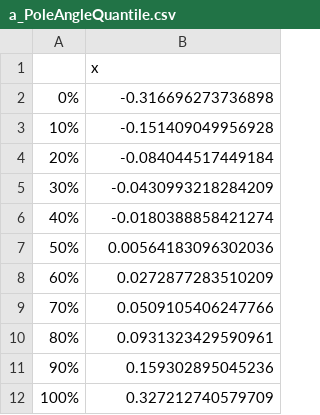
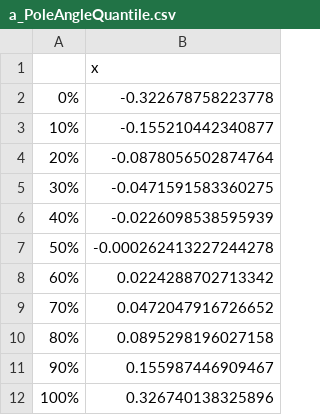
Before and after one commit to MonkieDein/cartpole, a CSV file: a_PoleAngleQuantile.csv, drawn as a sheet.

```diff
--- a/a_PoleAngleQuantile.csv
+++ b/a_PoleAngleQuantile.csv
@@ -1,12 +1,12 @@
 "","x"
-"0%",-0.316696273736898
-"10%",-0.151409049956928
-"20%",-0.084044517449184
-"30%",-0.0430993218284209
-"40%",-0.0180388858421274
-"50%",0.00564183096302036
-"60%",0.0272877283510209
-"70%",0.0509105406247766
-"80%",0.0931323429590961
-"90%",0.159302895045236
-"100%",0.327212740579709
+"0%",-0.322678758223778
+"10%",-0.155210442340877
+"20%",-0.0878056502874764
+"30%",-0.0471591583360275
+"40%",-0.0226098538595939
+"50%",-0.000262413227244278
+"60%",0.0224288702713342
+"70%",0.0472047916726652
+"80%",0.0895298196027158
+"90%",0.155987446909467
+"100%",0.326740138325896
```
Also changed, not shown: a_CartVelQuantile.csv, a_Reward1.csv, 34 other files.
